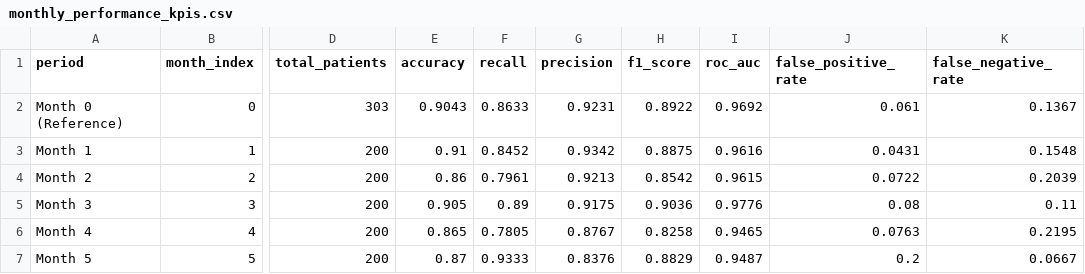
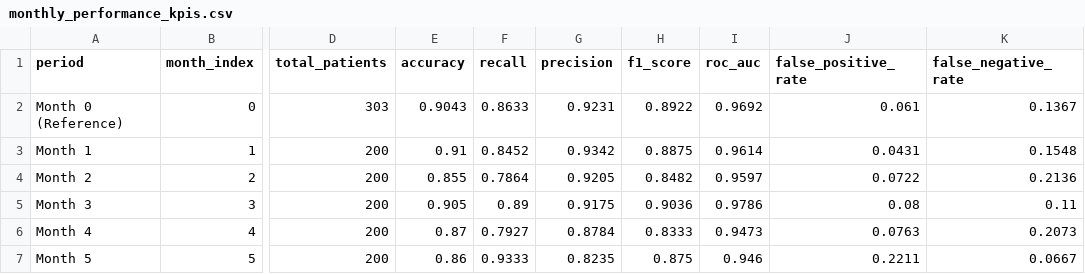
Before and after one commit to varnz19/cardioWatch, a CSV file: backend/data/outputs/monthly_performance_kpis.csv, drawn as a sheet; only a part is shown, gaps mark what is left out; the diff names each change by its address in the sheet, - before the commit and + after, or states it on an @@ line.

```diff
--- a/backend/data/outputs/monthly_performance_kpis.csv
+++ b/backend/data/outputs/monthly_performance_kpis.csv
-I3 (roc_auc): 0.9616
+I3 (roc_auc): 0.9614
-E4 (accuracy): 0.86
+E4 (accuracy): 0.855
-F4 (recall): 0.7961
+F4 (recall): 0.7864
-G4 (precision): 0.9213
+G4 (precision): 0.9205
-H4 (f1_score): 0.8542
+H4 (f1_score): 0.8482
-I4 (roc_auc): 0.9615
+I4 (roc_auc): 0.9597
-K4 (false_negative_rate): 0.2039
+K4 (false_negative_rate): 0.2136
-I5 (roc_auc): 0.9776
+I5 (roc_auc): 0.9786
-E6 (accuracy): 0.865
+E6 (accuracy): 0.87
-F6 (recall): 0.7805
+F6 (recall): 0.7927
-G6 (precision): 0.8767
+G6 (precision): 0.8784
-H6 (f1_score): 0.8258
+H6 (f1_score): 0.8333
-I6 (roc_auc): 0.9465
+I6 (roc_auc): 0.9473
-K6 (false_negative_rate): 0.2195
+K6 (false_negative_rate): 0.2073
-E7 (accuracy): 0.87
+E7 (accuracy): 0.86
-G7 (precision): 0.8376
+G7 (precision): 0.8235
-H7 (f1_score): 0.8829
+H7 (f1_score): 0.875
-I7 (roc_auc): 0.9487
+I7 (roc_auc): 0.946
-J7 (false_positive_rate): 0.2
+J7 (false_positive_rate): 0.2211
```
Also changed, not shown: backend/data/outputs/feature_drift_metrics.csv, backend/data/outputs/patient_records_longitudinal.csv, 23 other files.
